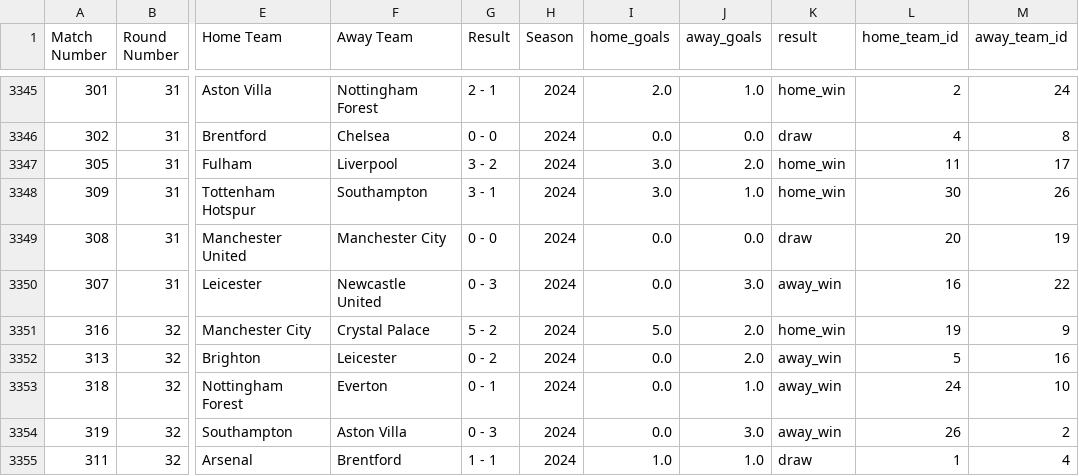
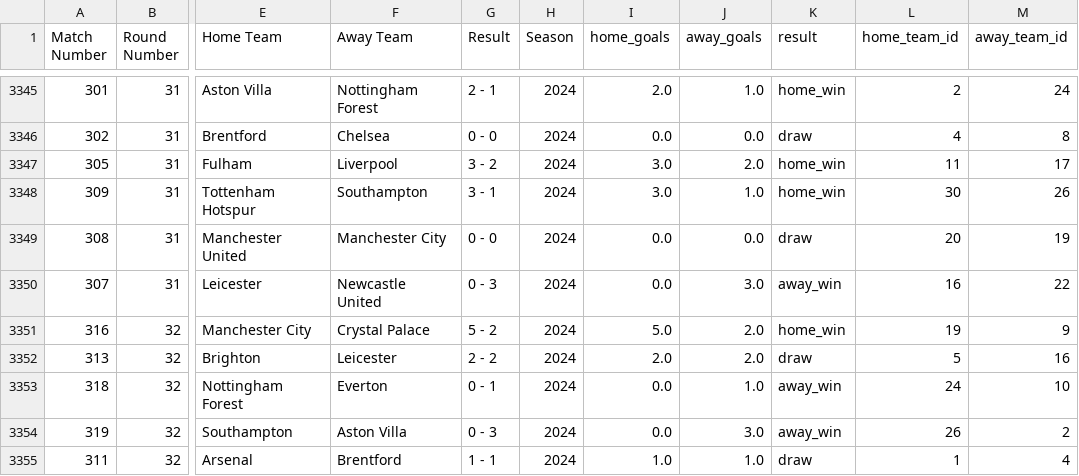
Before and after one commit to jackmaher08/FiveStat, a CSV file: tables/historical_fixture_data.csv, drawn as a sheet; only a part is shown, gaps mark what is left out; the diff names each change by its address in the sheet, - before the commit and + after, or states it on an @@ line.

```diff
--- a/tables/historical_fixture_data.csv
+++ b/tables/historical_fixture_data.csv
-G3352 (Result): 0 - 2
+G3352 (Result): 2 - 2
-I3352 (home_goals): 0.0
+I3352 (home_goals): 2.0
-K3352 (result): away_win
+K3352 (result): draw
```
Also changed, not shown: tables/fixture_data.csv, tables/league_table_data.csv, 28 other files.
